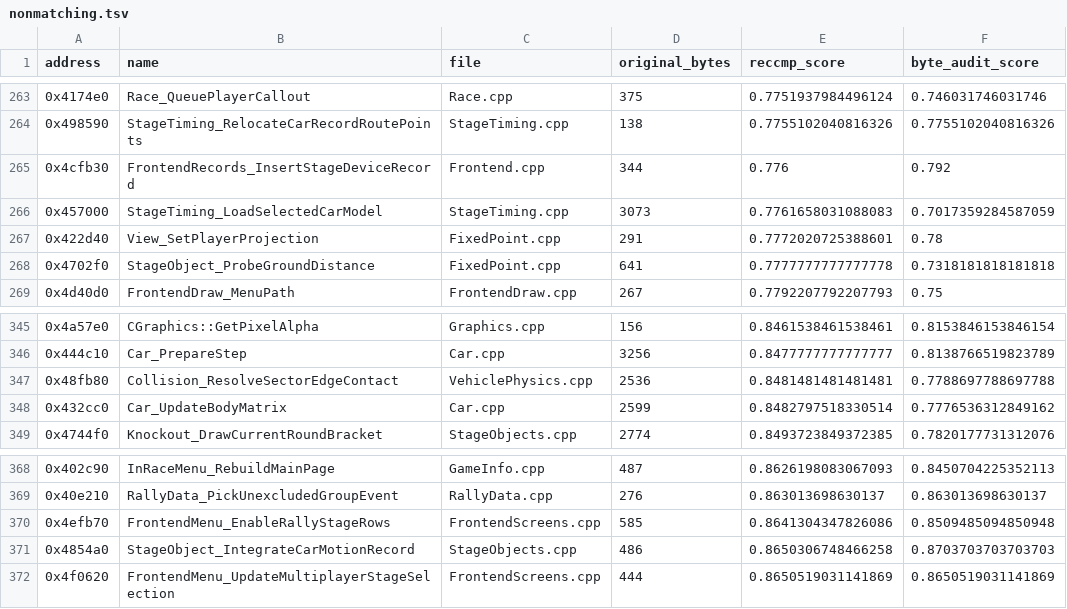
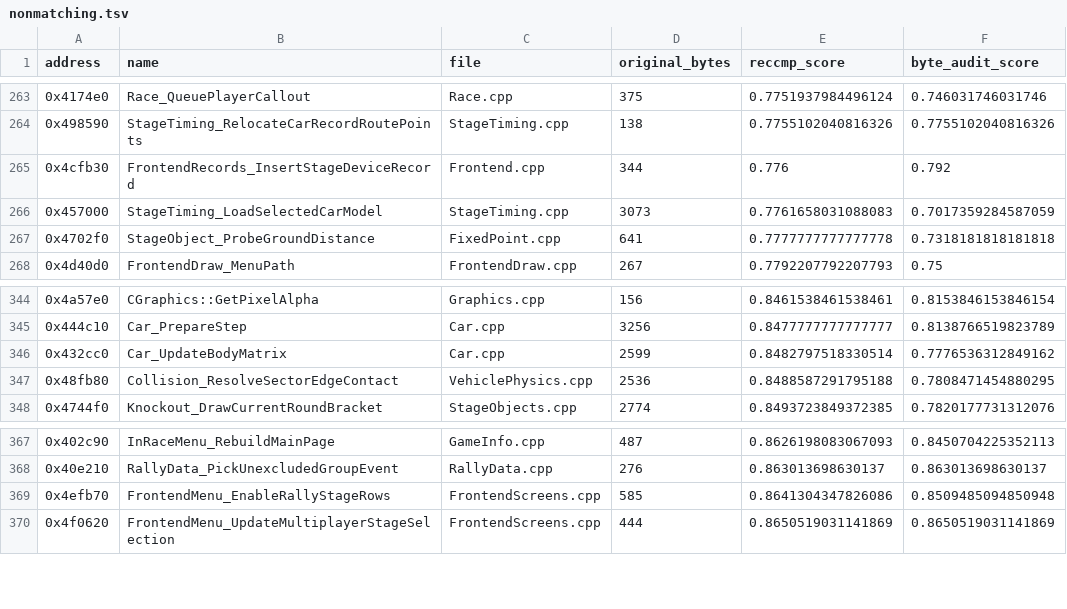
Before and after one commit to pablocpas/CMR2Decomp, a TSV file: CMR2PROGRESS/nonmatching.tsv, drawn as a sheet; only a part is shown, gaps mark what is left out.

```diff
--- a/CMR2PROGRESS/nonmatching.tsv
+++ b/CMR2PROGRESS/nonmatching.tsv
@@ -266,3 +266,2 @@ address	name	file	original_bytes	reccmp_score	byte_audit_score
 0x457000	StageTiming_LoadSelectedCarModel	StageTiming.cpp	3073	0.7761658031088083	0.7017359284587059
-0x422d40	View_SetPlayerProjection	FixedPoint.cpp	291	0.7772020725388601	0.78
 0x4702f0	StageObject_ProbeGroundDistance	FixedPoint.cpp	641	0.7777777777777778	0.7318181818181818
@@ -346,4 +345,4 @@ address	name	file	original_bytes	reccmp_score	byte_audit_score
 0x444c10	Car_PrepareStep	Car.cpp	3256	0.8477777777777777	0.8138766519823789
-0x48fb80	Collision_ResolveSectorEdgeContact	VehiclePhysics.cpp	2536	0.8481481481481481	0.7788697788697788
 0x432cc0	Car_UpdateBodyMatrix	Car.cpp	2599	0.8482797518330514	0.7776536312849162
+0x48fb80	Collision_ResolveSectorEdgeContact	VehiclePhysics.cpp	2536	0.8488587291795188	0.7808471454880295
 0x4744f0	Knockout_DrawCurrentRoundBracket	StageObjects.cpp	2774	0.8493723849372385	0.7820177731312076
@@ -370,3 +369,2 @@ address	name	file	original_bytes	reccmp_score	byte_audit_score
 0x4efb70	FrontendMenu_EnableRallyStageRows	FrontendScreens.cpp	585	0.8641304347826086	0.8509485094850948
-0x4854a0	StageObject_IntegrateCarMotionRecord	StageObjects.cpp	486	0.8650306748466258	0.8703703703703703
 0x4f0620	FrontendMenu_UpdateMultiplayerStageSelection	FrontendScreens.cpp	444	0.8650519031141869	0.8650519031141869
```
Also changed, not shown: 8 other files.
